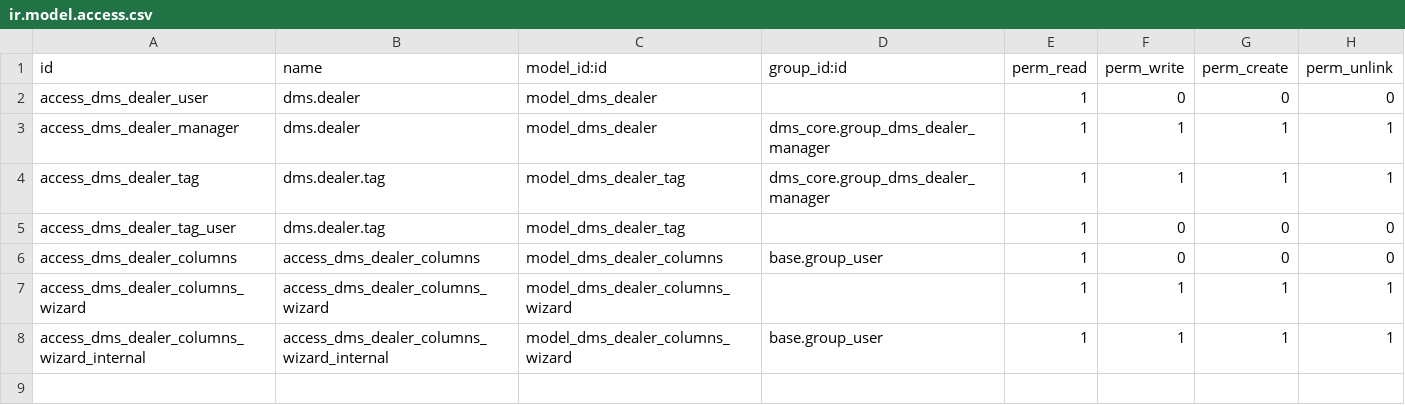
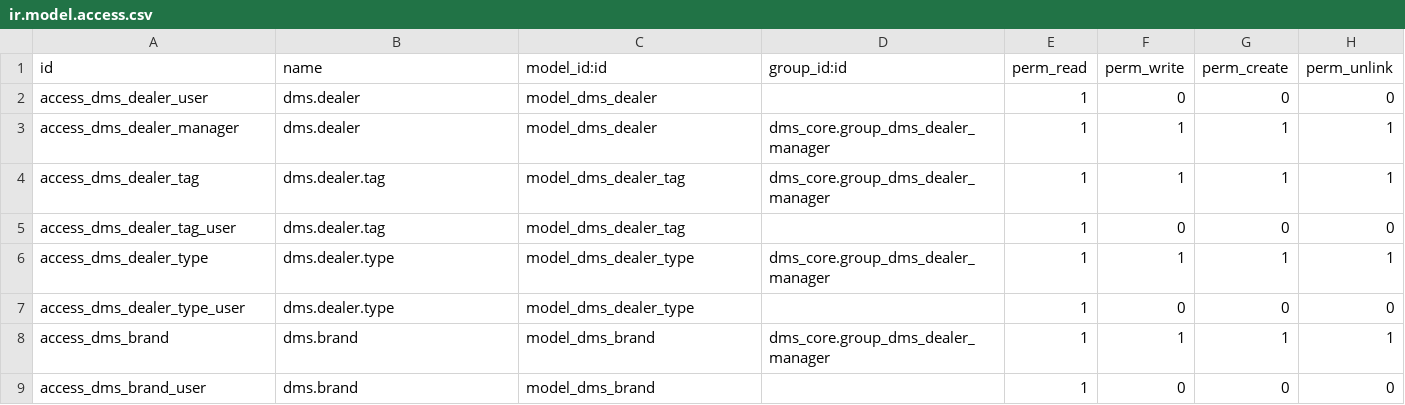
Before and after one commit to AudiChang-hub/DMIS, a CSV file: addons/dms_core/security/ir.model.access.csv, drawn as a sheet.

```diff
--- a/addons/dms_core/security/ir.model.access.csv
+++ b/addons/dms_core/security/ir.model.access.csv
@@ -5,4 +5,5 @@ access_dms_dealer_tag,dms.dealer.tag,model_dms_dealer_tag,dms_core.group_dms_dea
 access_dms_dealer_tag_user,dms.dealer.tag,model_dms_dealer_tag,,1,0,0,0
-access_dms_dealer_columns,access_dms_dealer_columns,model_dms_dealer_columns,base.group_user,1,0,0,0
-access_dms_dealer_columns_wizard,access_dms_dealer_columns_wizard,model_dms_dealer_columns_wizard,,1,1,1,1
-access_dms_dealer_columns_wizard_internal,access_dms_dealer_columns_wizard_internal,model_dms_dealer_columns_wizard,base.group_user,1,1,1,1
+access_dms_dealer_type,dms.dealer.type,model_dms_dealer_type,dms_core.group_dms_dealer_manager,1,1,1,1
+access_dms_dealer_type_user,dms.dealer.type,model_dms_dealer_type,,1,0,0,0
+access_dms_brand,dms.brand,model_dms_brand,dms_core.group_dms_dealer_manager,1,1,1,1
+access_dms_brand_user,dms.brand,model_dms_brand,,1,0,0,0
```
Also changed, not shown: 2 other files.
